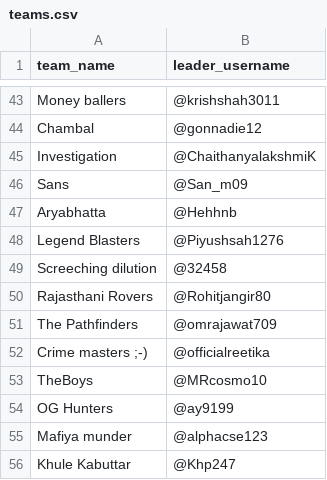
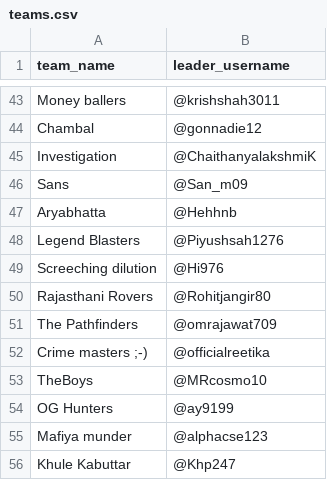
Before and after one commit to pranavnagaram/bot, a CSV file: teams.csv, drawn as a sheet; only a part is shown, gaps mark what is left out.

Commit message:
Update teams.csv

```diff
--- a/teams.csv
+++ b/teams.csv
@@ -48,3 +48,3 @@ Aryabhatta,@Hehhnb
 Legend Blasters,@Piyushsah1276
-Screeching dilution,@32458
+Screeching dilution,@Hi976
 Rajasthani Rovers,@Rohitjangir80
```
